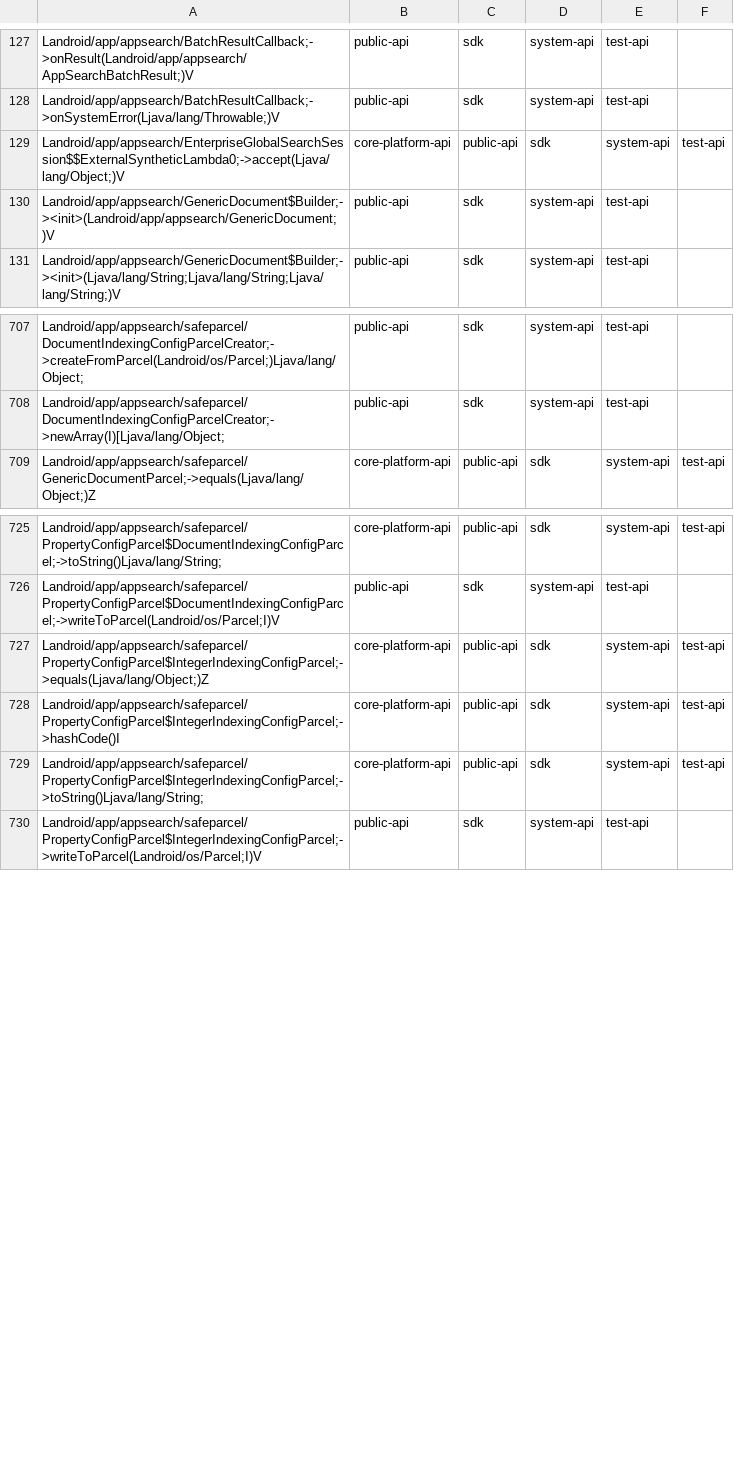
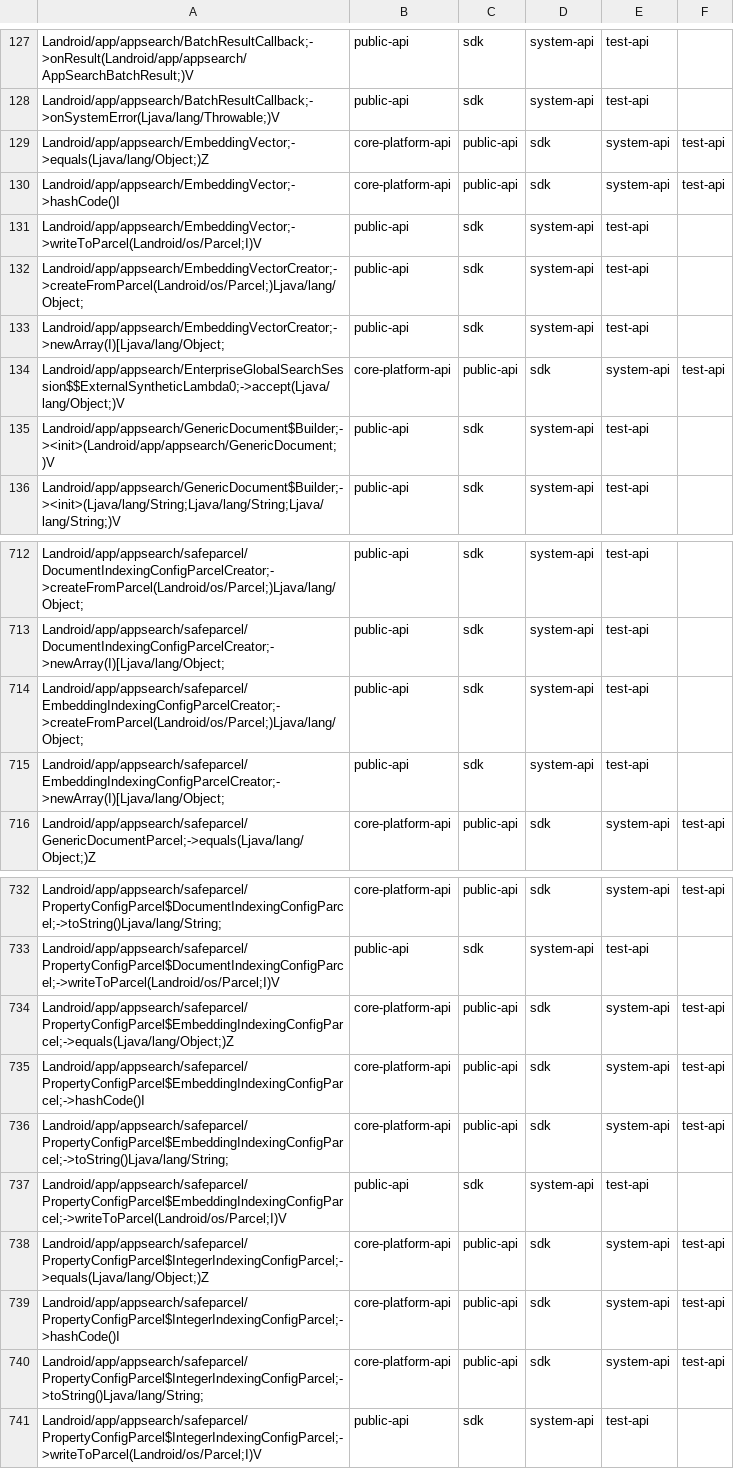
Before and after one commit to msft-mirror-aosp/platform.prebuilts.module_sdk.AppSearch, a CSV file: current/hiddenapi/filtered-flags.csv, drawn as a sheet; only a part is shown, gaps mark what is left out.

```diff
--- a/current/hiddenapi/filtered-flags.csv
+++ b/current/hiddenapi/filtered-flags.csv
@@ -128,2 +128,7 @@ Landroid/app/appsearch/BatchResultCallback;->onResult(Landroid/app/appsearch/App
 Landroid/app/appsearch/BatchResultCallback;->onSystemError(Ljava/lang/Throwable;)V,public-api,sdk,system-api,test-api
+Landroid/app/appsearch/EmbeddingVector;->equals(Ljava/lang/Object;)Z,core-platform-api,public-api,sdk,system-api,test-api
+Landroid/app/appsearch/EmbeddingVector;->hashCode()I,core-platform-api,public-api,sdk,system-api,test-api
+Landroid/app/appsearch/EmbeddingVector;->writeToParcel(Landroid/os/Parcel;I)V,public-api,sdk,system-api,test-api
+Landroid/app/appsearch/EmbeddingVectorCreator;->createFromParcel(Landroid/os/Parcel;)Ljava/lang/Object;,public-api,sdk,system-api,test-api
+Landroid/app/appsearch/EmbeddingVectorCreator;->newArray(I)[Ljava/lang/Object;,public-api,sdk,system-api,test-api
 Landroid/app/appsearch/EnterpriseGlobalSearchSession$$ExternalSyntheticLambda0;->accept(Ljava/lang/Object;)V,core-platform-api,public-api,sdk,system-api,test-api
@@ -708,2 +713,4 @@ Landroid/app/appsearch/safeparcel/DocumentIndexingConfigParcelCreator;->createFr
 Landroid/app/appsearch/safeparcel/DocumentIndexingConfigParcelCreator;->newArray(I)[Ljava/lang/Object;,public-api,sdk,system-api,test-api
+Landroid/app/appsearch/safeparcel/EmbeddingIndexingConfigParcelCreator;->createFromParcel(Landroid/os/Parcel;)Ljava/lang/Object;,public-api,sdk,system-api,test-api
+Landroid/app/appsearch/safeparcel/EmbeddingIndexingConfigParcelCreator;->newArray(I)[Ljava/lang/Object;,public-api,sdk,system-api,test-api
 Landroid/app/appsearch/safeparcel/GenericDocumentParcel;->equals(Ljava/lang/Object;)Z,core-platform-api,public-api,sdk,system-api,test-api
@@ -726,2 +733,6 @@ Landroid/app/appsearch/safeparcel/PropertyConfigParcel$DocumentIndexingConfigPar
 Landroid/app/appsearch/safeparcel/PropertyConfigParcel$DocumentIndexingConfigParcel;->writeToParcel(Landroid/os/Parcel;I)V,public-api,sdk,system-api,test-api
+Landroid/app/appsearch/safeparcel/PropertyConfigParcel$EmbeddingIndexingConfigParcel;->equals(Ljava/lang/Object;)Z,core-platform-api,public-api,sdk,system-api,test-api
+Landroid/app/appsearch/safeparcel/PropertyConfigParcel$EmbeddingIndexingConfigParcel;->hashCode()I,core-platform-api,public-api,sdk,system-api,test-api
+Landroid/app/appsearch/safeparcel/PropertyConfigParcel$EmbeddingIndexingConfigParcel;->toString()Ljava/lang/String;,core-platform-api,public-api,sdk,system-api,test-api
+Landroid/app/appsearch/safeparcel/PropertyConfigParcel$EmbeddingIndexingConfigParcel;->writeToParcel(Landroid/os/Parcel;I)V,public-api,sdk,system-api,test-api
 Landroid/app/appsearch/safeparcel/PropertyConfigParcel$IntegerIndexingConfigParcel;->equals(Ljava/lang/Object;)Z,core-platform-api,public-api,sdk,system-api,test-api
```
Also changed, not shown: current/hiddenapi/filtered-stub-flags.csv, 5 other files.
